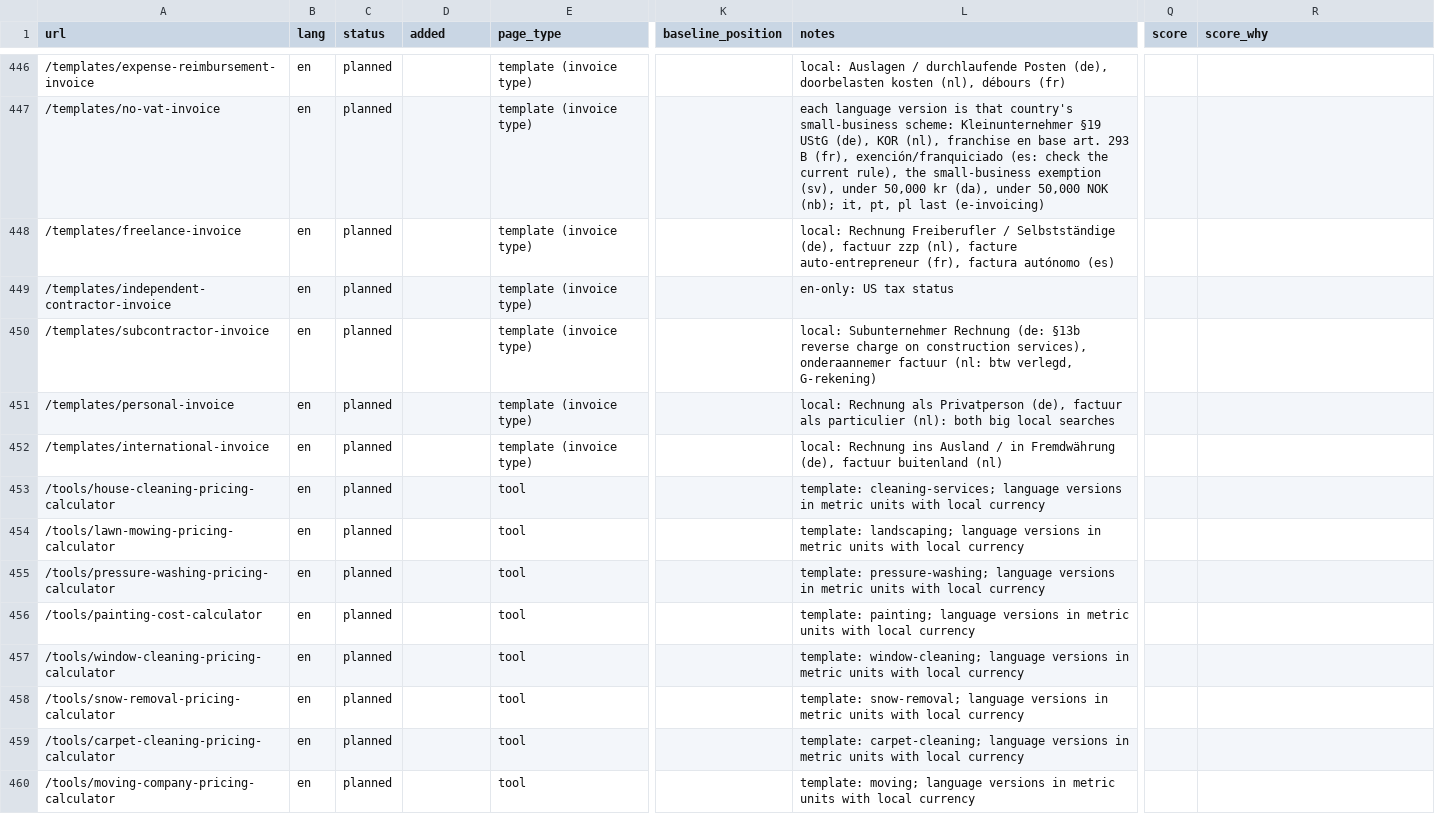
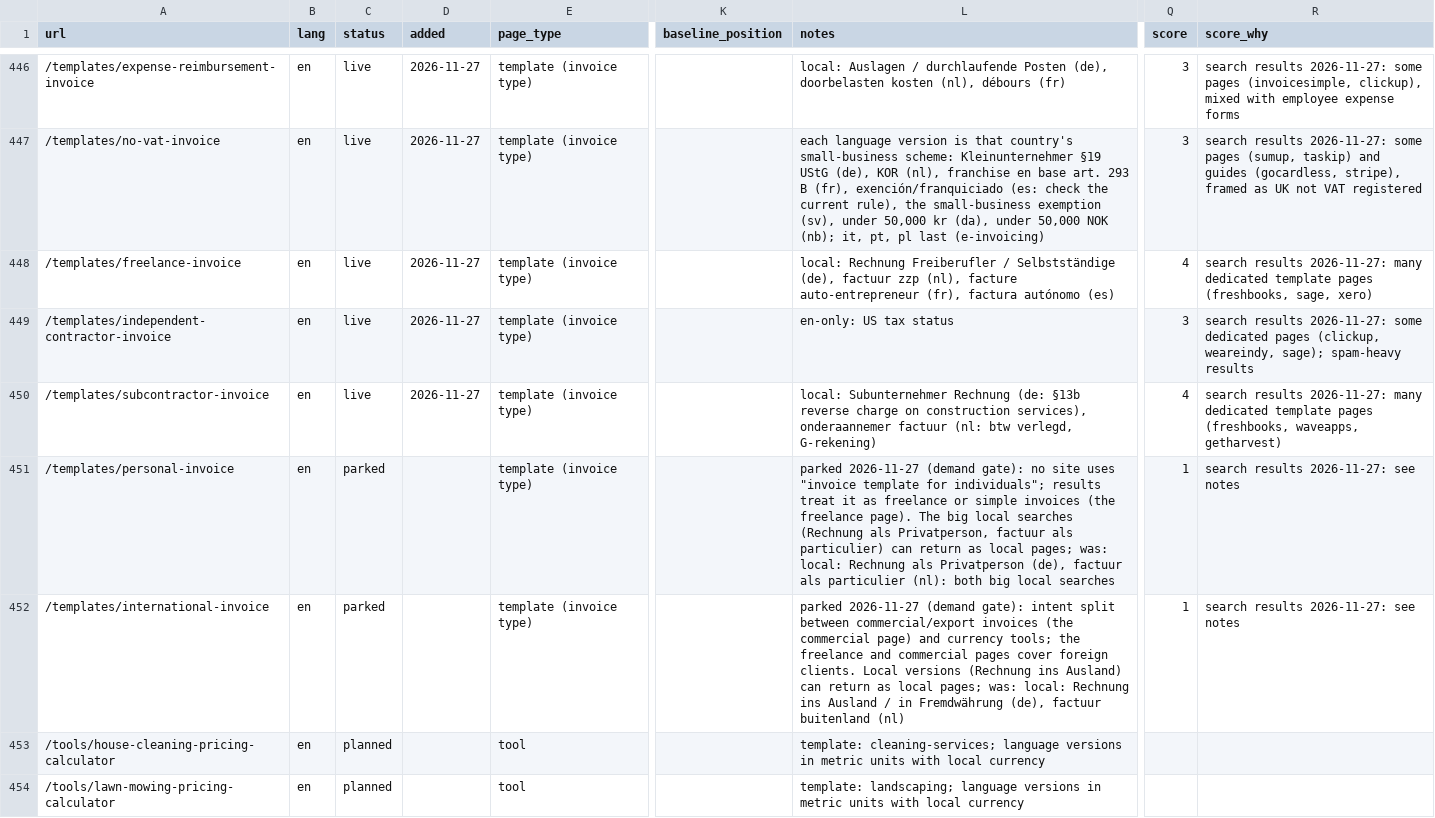
Before and after one commit to xgino/invoicor_web, a CSV file: seo/keyword-map.csv, drawn as a sheet; only a part is shown, gaps mark what is left out; the shorter side is filled out with more unchanged rows; the diff covers the shown part only; the diff names each change by its address in the sheet, - before the commit and + after, or states it on an @@ line.

Commit message:
feat(seo): D1, 16 invoice-type templates (deposit, final, milestone, retainer, hourly, monthly, labor and materials, reimbursement, service, sales, commercial, no VAT, freelance, independent contractor, subcontractor, past due); 4 parked at the demand gate; hub sections; negative sample lines kept in Use this template (R16)

```diff
--- a/seo/keyword-map.csv
+++ b/seo/keyword-map.csv
-C446:C450 (status): planned
+C446:C450 (status): live
-D446:D450 (added): (empty)
+D446:D450 (added): 2026-11-27
-Q446:Q447 (score): (empty)
+Q446:Q447 (score): 3
-R446 (score_why): (empty)
+R446 (score_why): search results 2026-11-27: some pages (invoicesimple, clickup), mixed with employee expense forms
-R447 (score_why): (empty)
+R447 (score_why): search results 2026-11-27: some pages (sumup, taskip) and guides (gocardless, stripe), framed as UK not VAT registered
-Q448 (score): (empty)
+Q448 (score): 4
-R448 (score_why): (empty)
+R448 (score_why): search results 2026-11-27: many dedicated template pages (freshbooks, sage, xero)
-Q449 (score): (empty)
+Q449 (score): 3
-R449 (score_why): (empty)
+R449 (score_why): search results 2026-11-27: some dedicated pages (clickup, weareindy, sage); spam-heavy results
-Q450 (score): (empty)
+Q450 (score): 4
-R450 (score_why): (empty)
+R450 (score_why): search results 2026-11-27: many dedicated template pages (freshbooks, waveapps, getharvest)
-C451:C452 (status): planned
+C451:C452 (status): parked
-L451 (notes): local: Rechnung…
+L451 (notes): parked 2026-11-27 (demand gate): no site uses "invoice template for individuals"; results treat it as freelance or simple invoices (the freelance page). The big local searches (Rechnung als Privatperson, factuur als particulier) can return as local pages; was: local: Rechnung…
-Q451:Q452 (score): (empty)
+Q451:Q452 (score): 1
-R451:R452 (score_why): (empty)
+R451:R452 (score_why): search results 2026-11-27: see notes
-L452 (notes): local: Rechnung…
+L452 (notes): parked 2026-11-27 (demand gate): intent split between commercial/export invoices (the commercial page) and currency tools; the freelance and commercial pages cover foreign clients. Local versions (Rechnung ins Ausland) can return as local pages; was: local: Rechnung…
```
Also changed, not shown: 52 edited cells elsewhere in this file, 29 other files.
